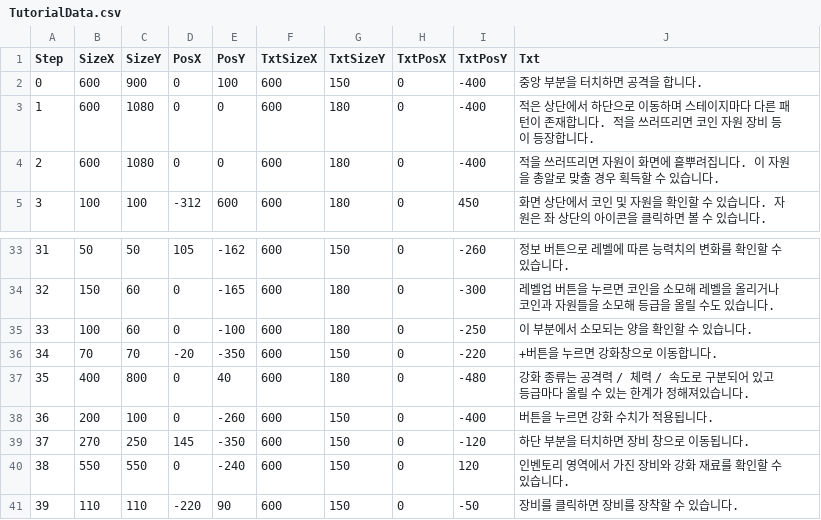
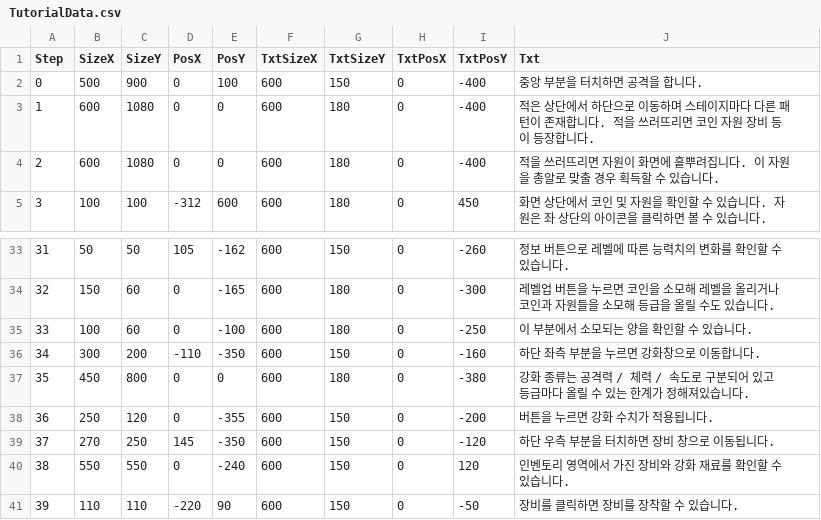
Before and after one commit to header-file/Unity_2D_Shooting, a CSV file: Assets/Resources/Datas/TutorialData.csv, drawn as a sheet; only a part is shown, gaps mark what is left out.

```diff
--- a/Assets/Resources/Datas/TutorialData.csv
+++ b/Assets/Resources/Datas/TutorialData.csv
@@ -1,3 +1,3 @@
 Step,SizeX,SizeY,PosX,PosY,TxtSizeX,TxtSizeY,TxtPosX,TxtPosY,Txt
-0,600,900,0,100,600,150,0,-400,중앙 부분을 터치하면 공격을 합니다.
+0,500,900,0,100,600,150,0,-400,중앙 부분을 터치하면 공격을 합니다.
 1,600,1080,0,0,600,180,0,-400,적은 상단에서 하단으로 이동하며 스테이지마다 다른 패턴이 존재합니다. 적을 쓰러뜨리면 코인 자원 장비 등이 등장합니다.
@@ -35,6 +35,6 @@
 33,100,60,0,-100,600,180,0,-250,이 부분에서 소모되는 양을 확인할 수 있습니다.
-34,70,70,-20,-350,600,150,0,-220,+버튼을 누르면 강화창으로 이동합니다.
-35,400,800,0,40,600,180,0,-480,강화 종류는 공격력 / 체력 / 속도로 구분되어 있고 등급마다 올릴 수 있는 한계가 정해져있습니다.
-36,200,100,0,-260,600,150,0,-400,버튼을 누르면 강화 수치가 적용됩니다.
-37,270,250,145,-350,600,150,0,-120,하단 부분을 터치하면 장비 창으로 이동됩니다.
+34,300,200,-110,-350,600,150,0,-160,하단 좌측 부분을 누르면 강화창으로 이동합니다.
+35,450,800,0,0,600,180,0,-380,강화 종류는 공격력 / 체력 / 속도로 구분되어 있고 등급마다 올릴 수 있는 한계가 정해져있습니다.
+36,250,120,0,-355,600,150,0,-200,버튼을 누르면 강화 수치가 적용됩니다.
+37,270,250,145,-350,600,150,0,-120,하단 우측 부분을 터치하면 장비 창으로 이동됩니다.
 38,550,550,0,-240,600,150,0,120,인벤토리 영역에서 가진 장비와 강화 재료를 확인할 수 있습니다.
```
Also changed, not shown: 6 other files.
